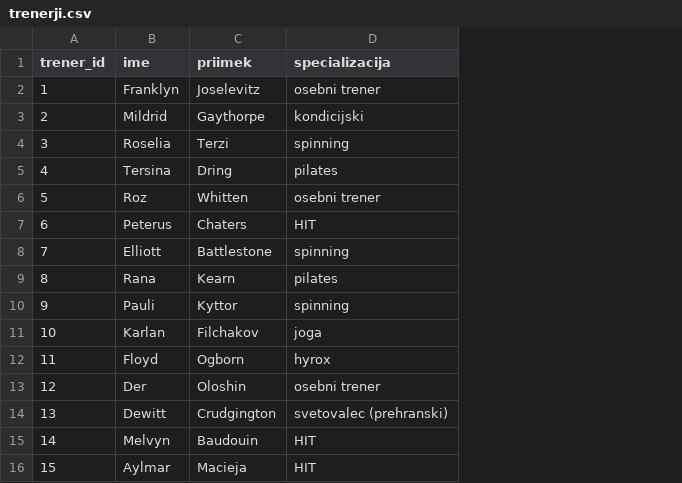
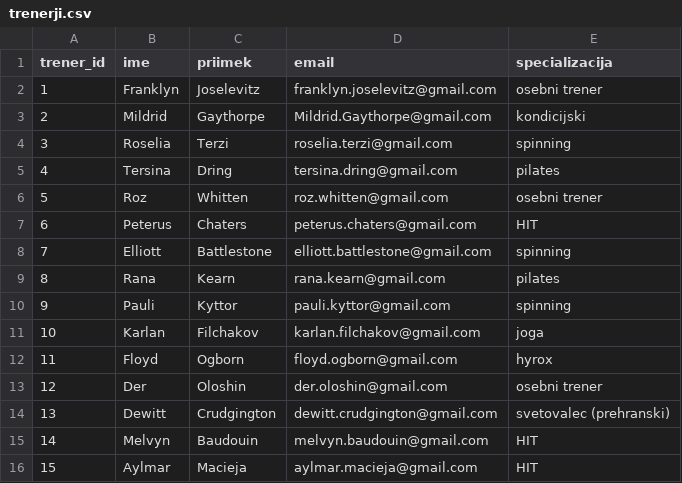
Before and after one commit to MojcaMeterc/Fitnes-Sistem, a CSV file: podatki/trenerji.csv, drawn as a sheet; the diff names each change by its address in the sheet, - before the commit and + after, or states it on an @@ line.

```diff
--- a/podatki/trenerji.csv
+++ b/podatki/trenerji.csv
+column D (email), rows 2-16: franklyn.joselevitz@gmail.com | Mildrid.Gaythorpe@gmail.com | roselia.terzi@gmail.com | tersina.dring@gmail.com | roz.whitten@gmail.com | peterus.chaters@gmail.com | elliott.battlestone@gmail.com | rana.kearn@gmail.com | pauli.kyttor@gmail.com | karlan.filchakov@gmail.com | floyd.ogborn@gmail.com | der.oloshin@gmail.com | dewitt.crudgington@gmail.com | melvyn.baudouin@gmail.com | aylmar.macieja@gmail.com
```
Also changed, not shown: 2 other files.
